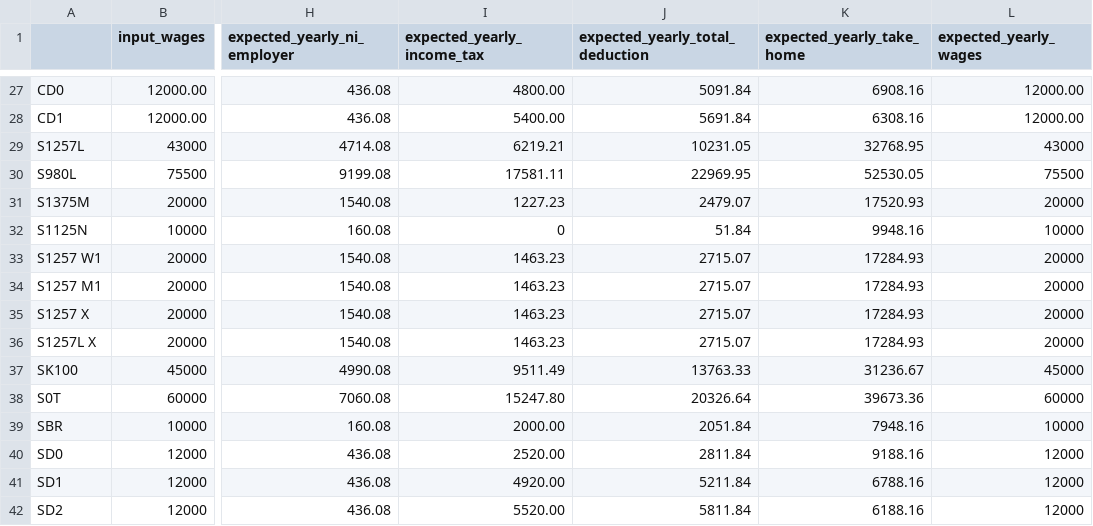
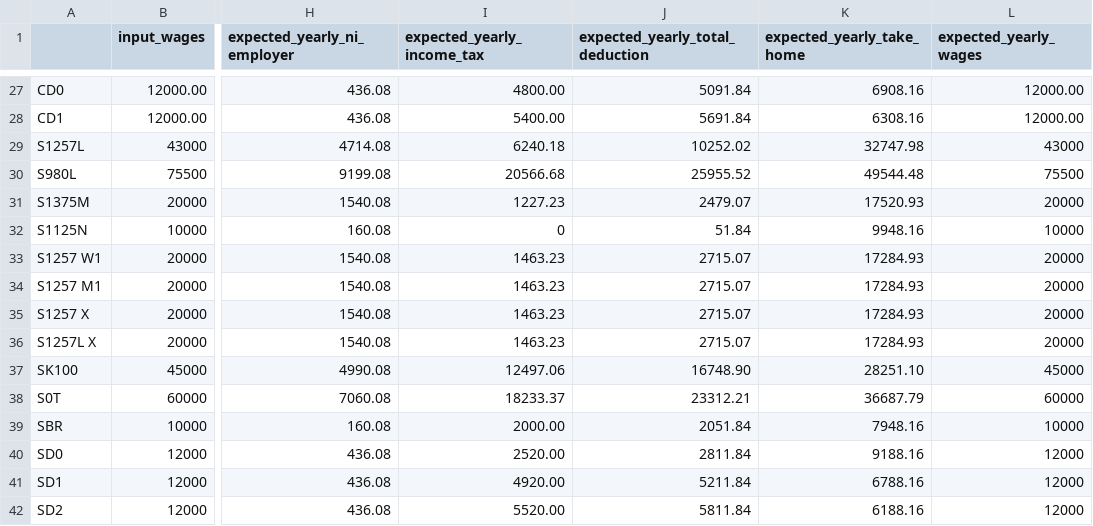
Before and after one commit to hmrc/tax-kalculator, a CSV file: src/jvmTest/resources/data2021.csv, drawn as a sheet; only a part is shown, gaps mark what is left out; the diff names each change by its address in the sheet, - before the commit and + after, or states it on an @@ line.

```diff
--- a/src/jvmTest/resources/data2021.csv
+++ b/src/jvmTest/resources/data2021.csv
-I29 (expected_yearly_income_tax): 6219.21
+I29 (expected_yearly_income_tax): 6240.18
-J29 (expected_yearly_total_deduction): 10231.05
+J29 (expected_yearly_total_deduction): 10252.02
-K29 (expected_yearly_take_home): 32768.95
+K29 (expected_yearly_take_home): 32747.98
-I30 (expected_yearly_income_tax): 17581.11
+I30 (expected_yearly_income_tax): 20566.68
-J30 (expected_yearly_total_deduction): 22969.95
+J30 (expected_yearly_total_deduction): 25955.52
-K30 (expected_yearly_take_home): 52530.05
+K30 (expected_yearly_take_home): 49544.48
-I37 (expected_yearly_income_tax): 9511.49
+I37 (expected_yearly_income_tax): 12497.06
-J37 (expected_yearly_total_deduction): 13763.33
+J37 (expected_yearly_total_deduction): 16748.90
-K37 (expected_yearly_take_home): 31236.67
+K37 (expected_yearly_take_home): 28251.10
-I38 (expected_yearly_income_tax): 15247.80
+I38 (expected_yearly_income_tax): 18233.37
-J38 (expected_yearly_total_deduction): 20326.64
+J38 (expected_yearly_total_deduction): 23312.21
-K38 (expected_yearly_take_home): 39673.36
+K38 (expected_yearly_take_home): 36687.79
```
Also changed, not shown: 2 other files.
